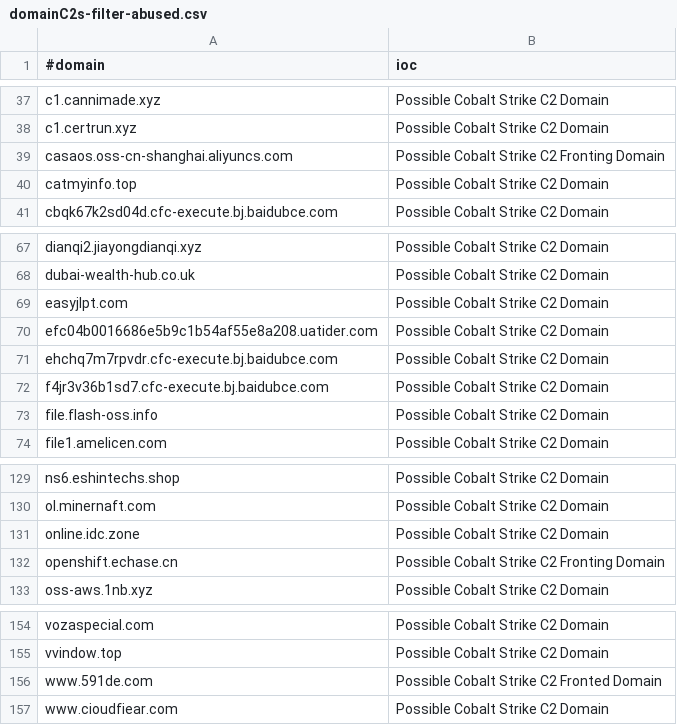
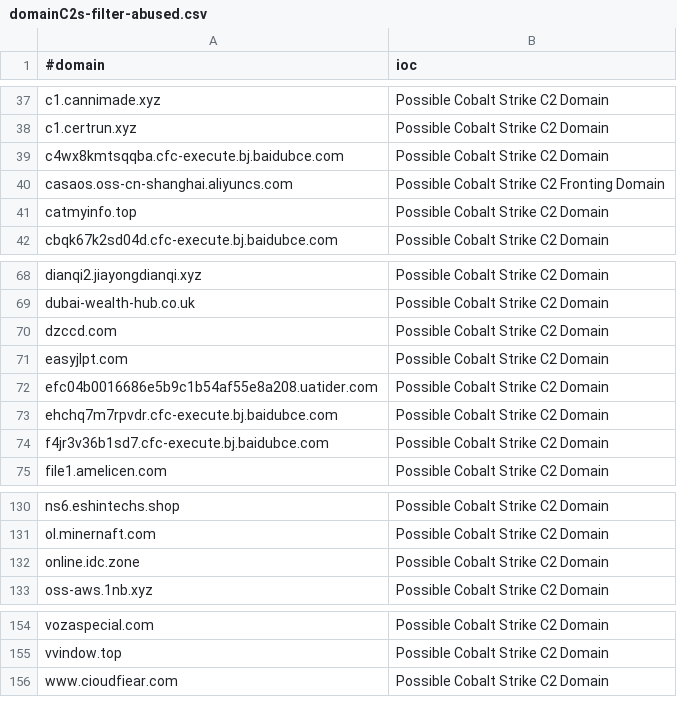
Before and after one commit to Xavier001/IOCs, a CSV file: domainC2s-filter-abused.csv, drawn as a sheet; only a part is shown, gaps mark what is left out; removed rows and columns are numbered as before the commit, all else as after; the diff names each change by its address in the sheet, - before the commit and + after, or states it on an @@ line.

```diff
--- a/domainC2s-filter-abused.csv
+++ b/domainC2s-filter-abused.csv
+row 39: c4wx8kmtsqqba.cfc-execute.bj.baidubce.com | Possible Cobalt Strike C2 Domain
+row 70: dzccd.com | Possible Cobalt Strike C2 Domain
-row 73: file.flash-oss.info | Possible Cobalt Strike C2 Domain
-row 132: openshift.echase.cn | Possible Cobalt Strike C2 Fronting Domain
-row 156: www.591de.com | Possible Cobalt Strike C2 Fronted Domain
```
Also changed, not shown: IPC2s.csv, domainC2swithURL.csv, 5 other files.
